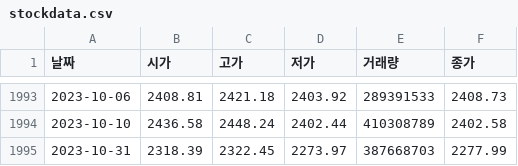
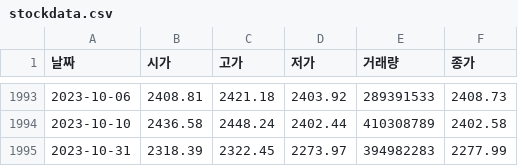
Before and after one commit to kunheekimkr/MO4E-DevKor, a CSV file: week3/data/stockdata.csv, drawn as a sheet; only a part is shown, gaps mark what is left out.

```diff
--- a/week3/data/stockdata.csv
+++ b/week3/data/stockdata.csv
@@ -1994,2 +1994,2 @@
 2023-10-10,2436.58,2448.24,2402.44,410308789,2402.58
-2023-10-31,2318.39,2322.45,2273.97,387668703,2277.99
+2023-10-31,2318.39,2322.45,2273.97,394982283,2277.99
```
Also changed, not shown: 5 other files.
